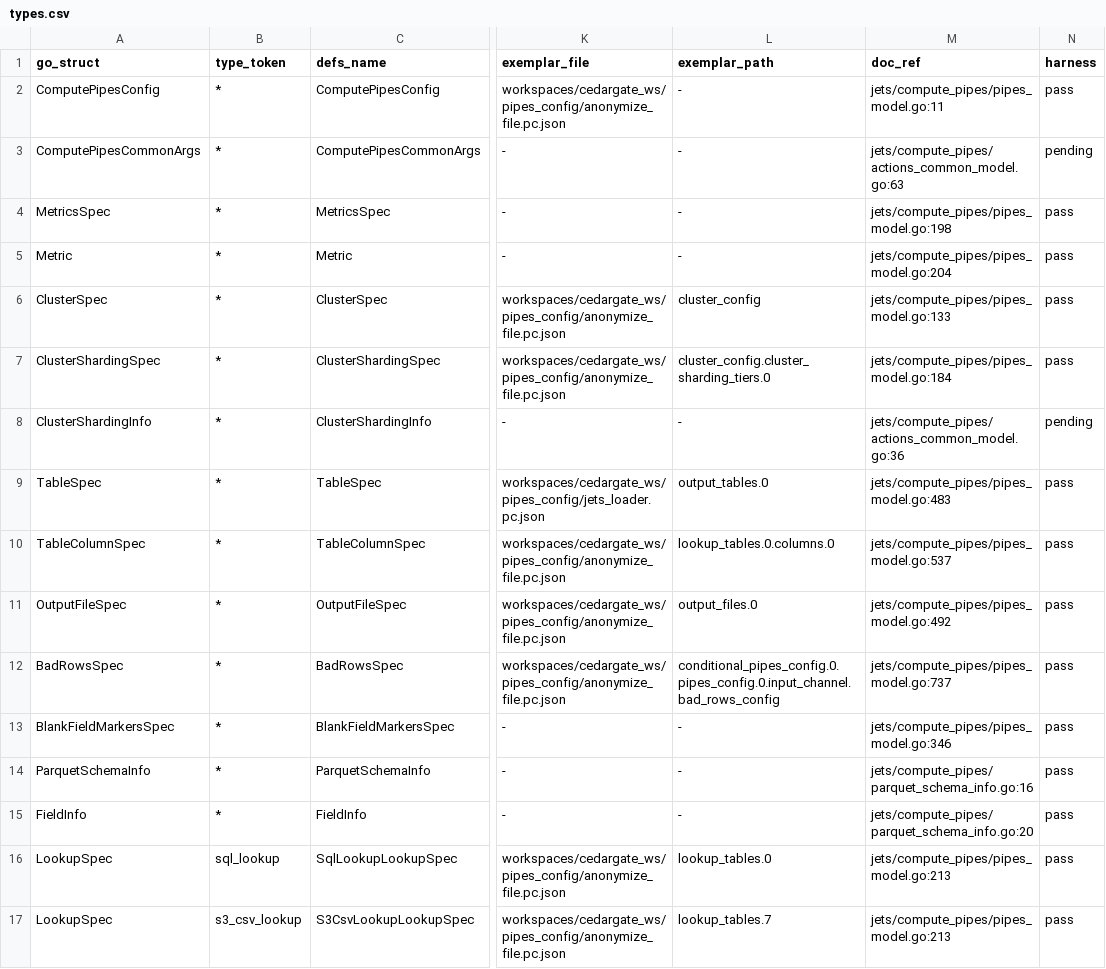
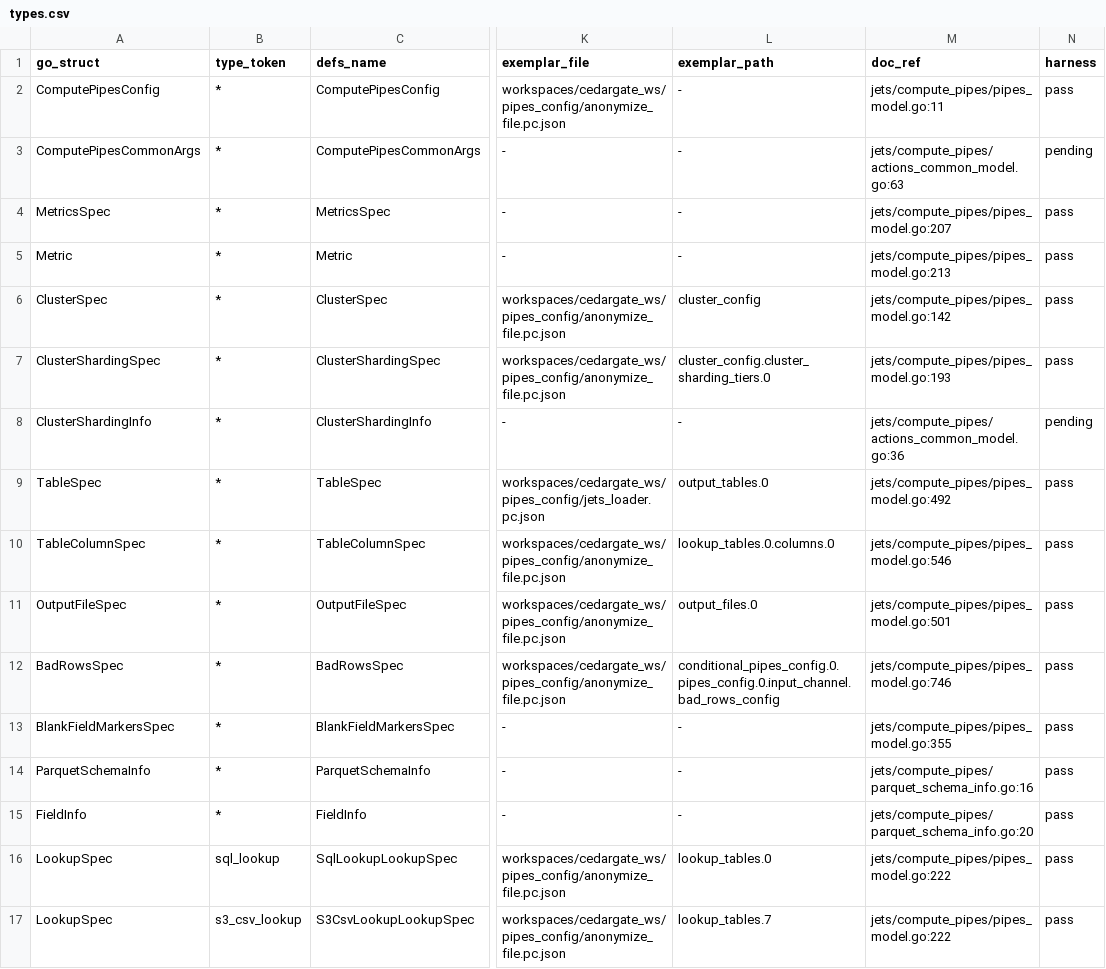
Before and after one commit to artisoft-io/jetstore, a CSV file: tools/cpipes_contract/matrix/types.csv, drawn as a sheet; only a part is shown, gaps mark what is left out; the diff covers the shown part only; the diff names each change by its address in the sheet, - before the commit and + after, or states it on an @@ line.

```diff
--- a/tools/cpipes_contract/matrix/types.csv
+++ b/tools/cpipes_contract/matrix/types.csv
-M4 (doc_ref): jets/compute_pipes/pipes_model.go:198
+M4 (doc_ref): jets/compute_pipes/pipes_model.go:207
-M5 (doc_ref): jets/compute_pipes/pipes_model.go:204
+M5 (doc_ref): jets/compute_pipes/pipes_model.go:213
-M6 (doc_ref): jets/compute_pipes/pipes_model.go:133
+M6 (doc_ref): jets/compute_pipes/pipes_model.go:142
-M7 (doc_ref): jets/compute_pipes/pipes_model.go:184
+M7 (doc_ref): jets/compute_pipes/pipes_model.go:193
-M9 (doc_ref): jets/compute_pipes/pipes_model.go:483
+M9 (doc_ref): jets/compute_pipes/pipes_model.go:492
-M10 (doc_ref): jets/compute_pipes/pipes_model.go:537
+M10 (doc_ref): jets/compute_pipes/pipes_model.go:546
-M11 (doc_ref): jets/compute_pipes/pipes_model.go:492
+M11 (doc_ref): jets/compute_pipes/pipes_model.go:501
-M12 (doc_ref): jets/compute_pipes/pipes_model.go:737
+M12 (doc_ref): jets/compute_pipes/pipes_model.go:746
-M13 (doc_ref): jets/compute_pipes/pipes_model.go:346
+M13 (doc_ref): jets/compute_pipes/pipes_model.go:355
-M16:M17 (doc_ref): jets/compute_pipes/pipes_model.go:213
+M16:M17 (doc_ref): jets/compute_pipes/pipes_model.go:222
```
Also changed, not shown: 107 edited cells elsewhere in this file, tools/cpipes_contract/matrix/constraints.csv, tools/cpipes_contract/matrix/fields.csv, 1 other file.
